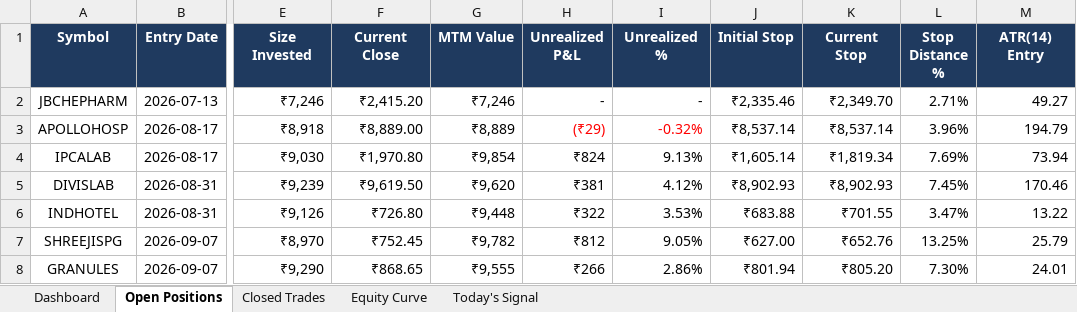
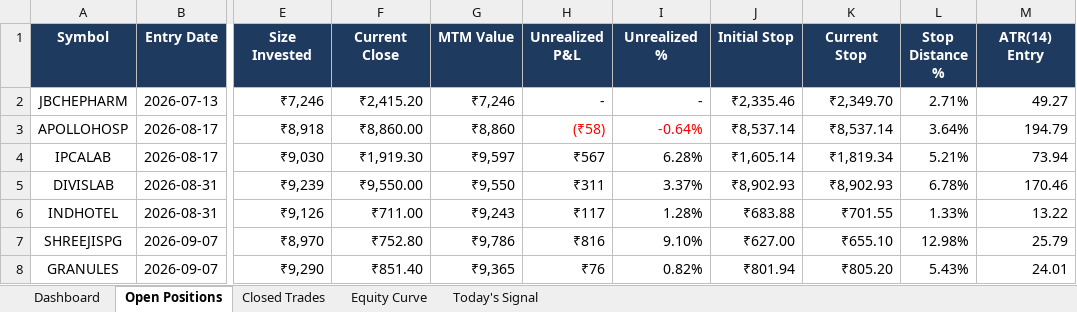
Before and after one commit to shubhamkrpal3-web/v5-stockpicker, an Excel workbook: V5_Live_Tracker.xlsx, sheet Open Positions, drawn as a sheet; only a part is shown, gaps mark what is left out; values as stored, in another font and other column widths than the file's, no borders; conditional formats not drawn; the diff covers the shown part only; the diff names each change by its address in the sheet, - before the commit and + after, or states it on an @@ line.

```diff
--- a/V5_Live_Tracker.xlsx (sheet Open Positions)
+++ b/V5_Live_Tracker.xlsx (sheet Open Positions)
-F3 (Current Close): ₹8,889.00
+F3 (Current Close): ₹8,860.00
-G3 (MTM Value): ₹8,889
+G3 (MTM Value): ₹8,860
-H3 (Unrealized P&L): (₹29)
+H3 (Unrealized P&L): (₹58)
-I3 (Unrealized %): -0.32%
+I3 (Unrealized %): -0.64%
-L3 (Stop Distance %): 3.96%
+L3 (Stop Distance %): 3.64%
-F4 (Current Close): ₹1,970.80
+F4 (Current Close): ₹1,919.30
-G4 (MTM Value): ₹9,854
+G4 (MTM Value): ₹9,597
-H4 (Unrealized P&L): ₹824
+H4 (Unrealized P&L): ₹567
-I4 (Unrealized %): 9.13%
+I4 (Unrealized %): 6.28%
-L4 (Stop Distance %): 7.69%
+L4 (Stop Distance %): 5.21%
-F5 (Current Close): ₹9,619.50
+F5 (Current Close): ₹9,550.00
-G5 (MTM Value): ₹9,620
+G5 (MTM Value): ₹9,550
-H5 (Unrealized P&L): ₹381
+H5 (Unrealized P&L): ₹311
-I5 (Unrealized %): 4.12%
+I5 (Unrealized %): 3.37%
-L5 (Stop Distance %): 7.45%
+L5 (Stop Distance %): 6.78%
-F6 (Current Close): ₹726.80
+F6 (Current Close): ₹711.00
-G6 (MTM Value): ₹9,448
+G6 (MTM Value): ₹9,243
-H6 (Unrealized P&L): ₹322
+H6 (Unrealized P&L): ₹117
-I6 (Unrealized %): 3.53%
+I6 (Unrealized %): 1.28%
-L6 (Stop Distance %): 3.47%
+L6 (Stop Distance %): 1.33%
-F7 (Current Close): ₹752.45
+F7 (Current Close): ₹752.80
-G7 (MTM Value): ₹9,782
+G7 (MTM Value): ₹9,786
-H7 (Unrealized P&L): ₹812
+H7 (Unrealized P&L): ₹816
-I7 (Unrealized %): 9.05%
+I7 (Unrealized %): 9.10%
-K7 (Current Stop): ₹652.76
+K7 (Current Stop): ₹655.10
-L7 (Stop Distance %): 13.25%
+L7 (Stop Distance %): 12.98%
-F8 (Current Close): ₹868.65
+F8 (Current Close): ₹851.40
-G8 (MTM Value): ₹9,555
+G8 (MTM Value): ₹9,365
-H8 (Unrealized P&L): ₹266
+H8 (Unrealized P&L): ₹76
-I8 (Unrealized %): 2.86%
+I8 (Unrealized %): 0.82%
-L8 (Stop Distance %): 7.30%
+L8 (Stop Distance %): 5.43%
```
Also changed, not shown: 40 edited cells and cell formats elsewhere in this sheet, sheet Today's Signal, sheet Equity Curve, sheet Dashboard, 10 other files.
